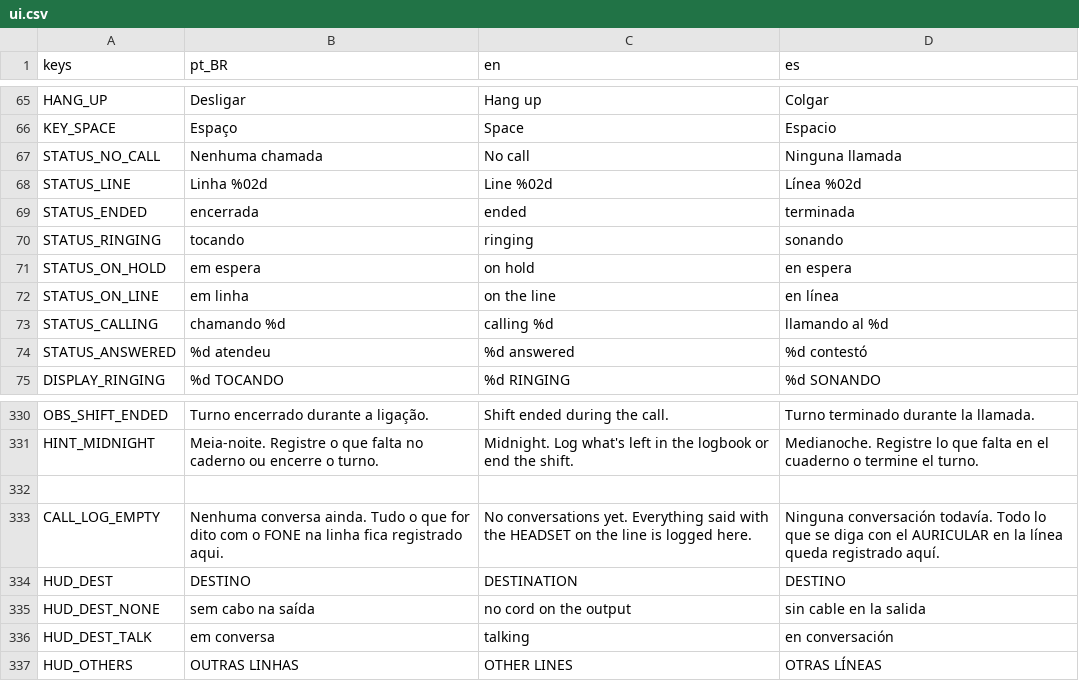
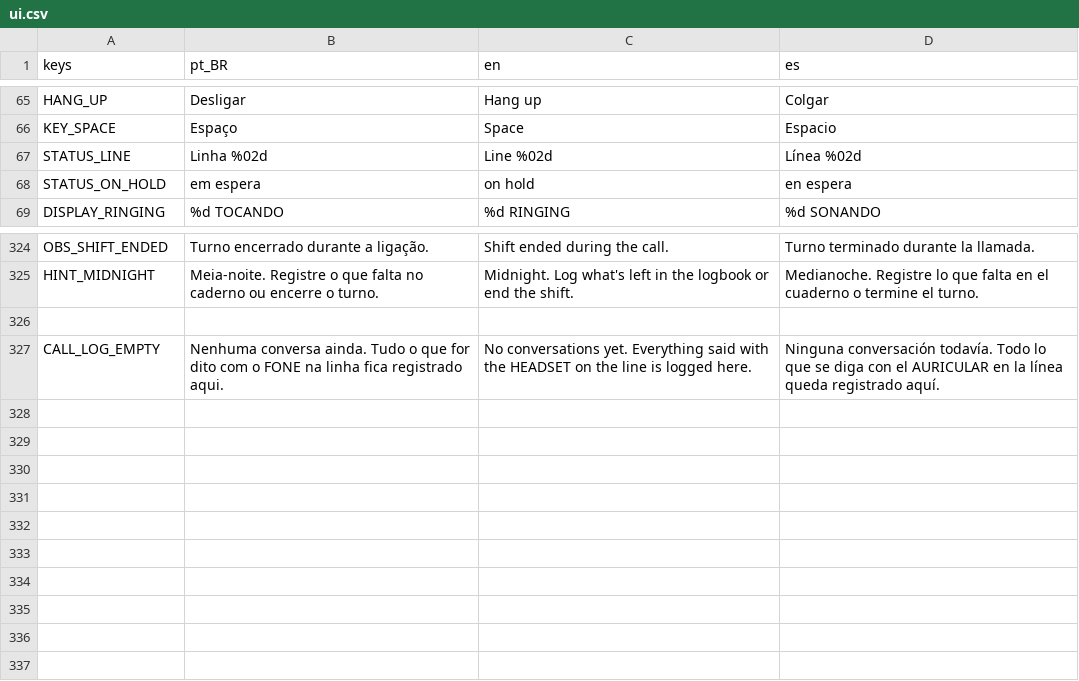
Before and after one commit to MendelDdS/Project-Switchboard, a CSV file: translations/ui.csv, drawn as a sheet; only a part is shown, gaps mark what is left out; the diff names each change by its address in the sheet, - before the commit and + after, or states it on an @@ line.

```diff
--- a/translations/ui.csv
+++ b/translations/ui.csv
-row 67: STATUS_NO_CALL | Nenhuma chamada | No call | Ninguna llamada
-row 69: STATUS_ENDED | encerrada | ended | terminada
-row 70: STATUS_RINGING | tocando | ringing | sonando
-row 72: STATUS_ON_LINE | em linha | on the line | en línea
-row 73: STATUS_CALLING | chamando %d | calling %d | llamando al %d
-row 74: STATUS_ANSWERED | %d atendeu | %d answered | %d contestó
-row 334: HUD_DEST | DESTINO | DESTINATION | DESTINO
-row 335: HUD_DEST_NONE | sem cabo na saída | no cord on the output | sin cable en la salida
-row 336: HUD_DEST_TALK | em conversa | talking | en conversación
-row 337: HUD_OTHERS | OUTRAS LINHAS | OTHER LINES | OTRAS LÍNEAS
```
Also changed, not shown: 16 other files.
